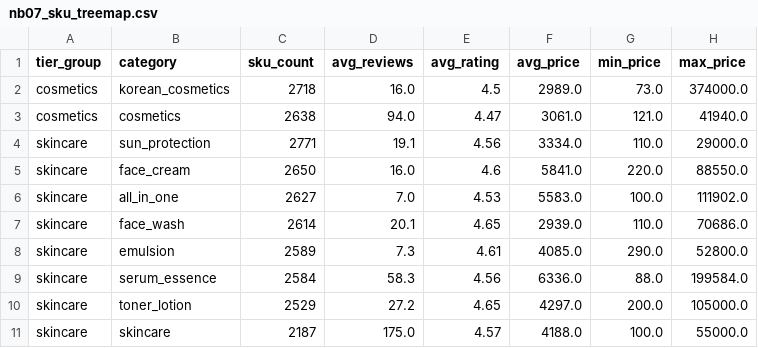
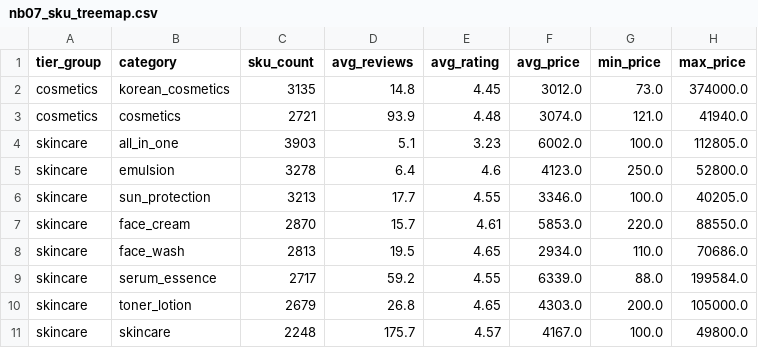
Before and after one commit to Stan-DS-Z/beauty-pulse, a CSV file: dashboard/assets/nb07_sku_treemap.csv, drawn as a sheet.

```diff
--- a/dashboard/assets/nb07_sku_treemap.csv
+++ b/dashboard/assets/nb07_sku_treemap.csv
@@ -1,11 +1,11 @@
 tier_group,category,sku_count,avg_reviews,avg_rating,avg_price,min_price,max_price
-cosmetics,korean_cosmetics,2718,16.0,4.5,2989.0,73.0,374000.0
-cosmetics,cosmetics,2638,94.0,4.47,3061.0,121.0,41940.0
-skincare,sun_protection,2771,19.1,4.56,3334.0,110.0,29000.0
-skincare,face_cream,2650,16.0,4.6,5841.0,220.0,88550.0
-skincare,all_in_one,2627,7.0,4.53,5583.0,100.0,111902.0
-skincare,face_wash,2614,20.1,4.65,2939.0,110.0,70686.0
-skincare,emulsion,2589,7.3,4.61,4085.0,290.0,52800.0
-skincare,serum_essence,2584,58.3,4.56,6336.0,88.0,199584.0
-skincare,toner_lotion,2529,27.2,4.65,4297.0,200.0,105000.0
-skincare,skincare,2187,175.0,4.57,4188.0,100.0,55000.0
+cosmetics,korean_cosmetics,3135,14.8,4.45,3012.0,73.0,374000.0
+cosmetics,cosmetics,2721,93.9,4.48,3074.0,121.0,41940.0
+skincare,all_in_one,3903,5.1,3.23,6002.0,100.0,112805.0
+skincare,emulsion,3278,6.4,4.6,4123.0,250.0,52800.0
+skincare,sun_protection,3213,17.7,4.55,3346.0,100.0,40205.0
+skincare,face_cream,2870,15.7,4.61,5853.0,220.0,88550.0
+skincare,face_wash,2813,19.5,4.65,2934.0,110.0,70686.0
+skincare,serum_essence,2717,59.2,4.55,6339.0,88.0,199584.0
+skincare,toner_lotion,2679,26.8,4.65,4303.0,200.0,105000.0
+skincare,skincare,2248,175.7,4.57,4167.0,100.0,49800.0
```
Also changed, not shown: 14 other files.
